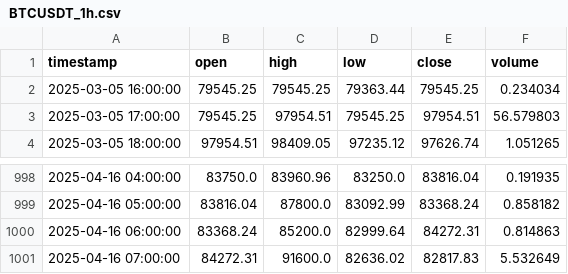
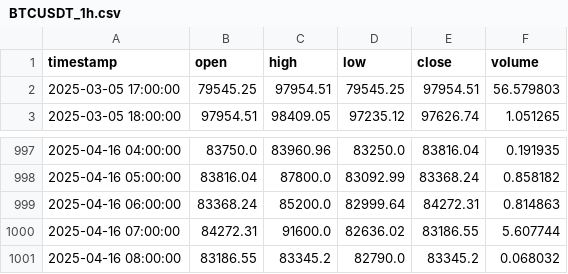
Before and after one commit to sYoungkin/emaCryptoBot, a CSV file: data/BTCUSDT_1h.csv, drawn as a sheet; only a part is shown, gaps mark what is left out.

```diff
--- a/data/BTCUSDT_1h.csv
+++ b/data/BTCUSDT_1h.csv
@@ -1,3 +1,2 @@
 timestamp,open,high,low,close,volume
-2025-03-05 16:00:00,79545.25,79545.25,79363.44,79545.25,0.234034
 2025-03-05 17:00:00,79545.25,97954.51,79545.25,97954.51,56.579803
@@ -1000,2 +999,3 @@ timestamp,open,high,low,close,volume
 2025-04-16 06:00:00,83368.24,85200.0,82999.64,84272.31,0.814863
-2025-04-16 07:00:00,84272.31,91600.0,82636.02,82817.83,5.532649
+2025-04-16 07:00:00,84272.31,91600.0,82636.02,83186.55,5.607744
+2025-04-16 08:00:00,83186.55,83345.2,82790.0,83345.2,0.068032
```
Also changed, not shown: logs/trades.csv, 1 other file.
